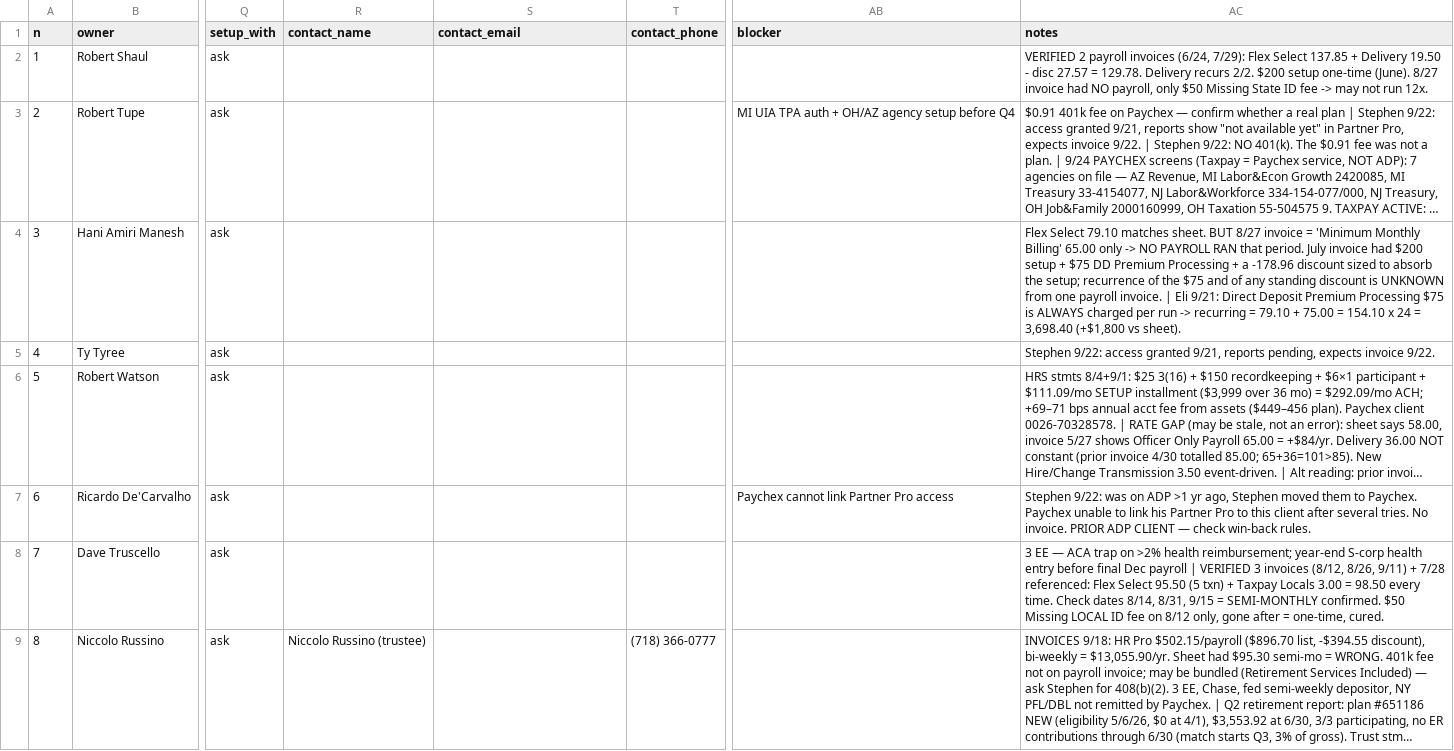
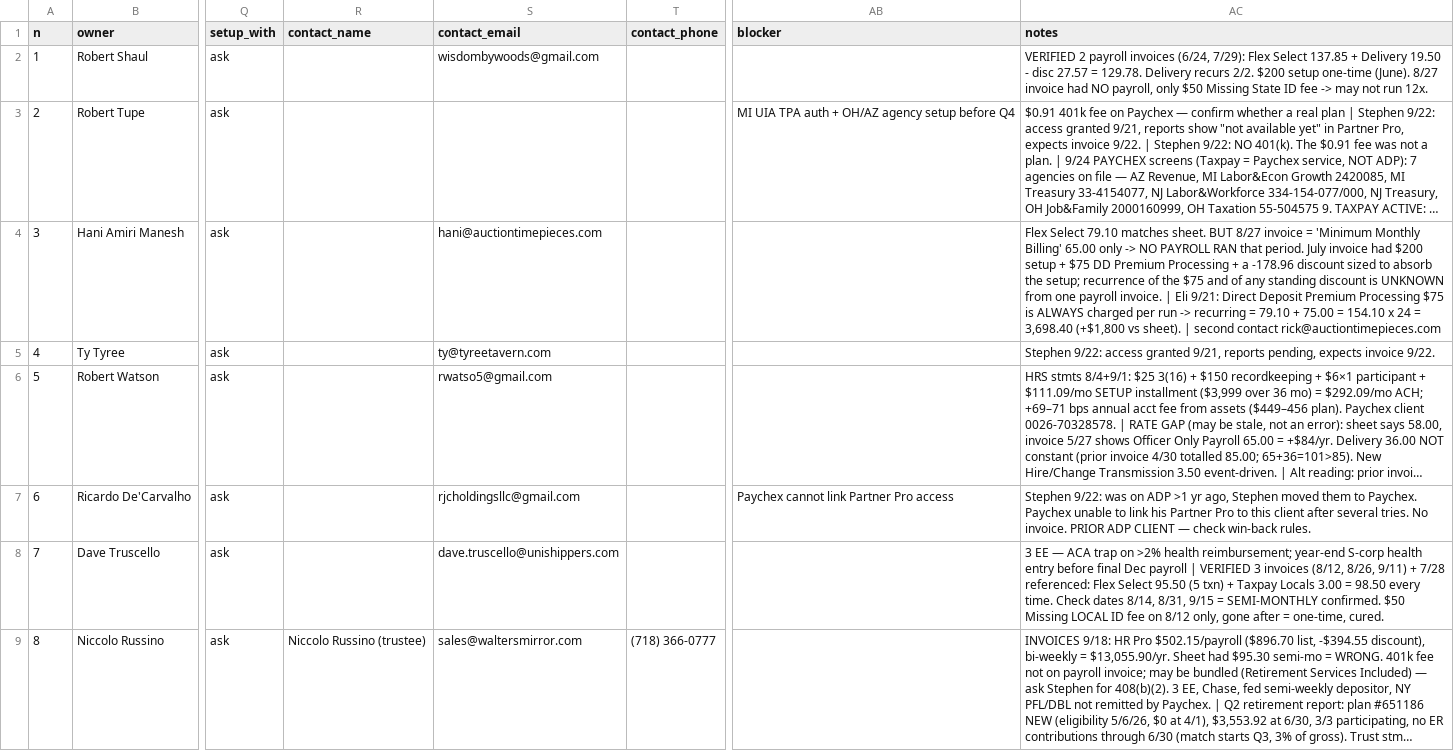
Before and after one commit to elicolman41-code/adppartners, a CSV file: output/stephen/stephen_clients_master.csv, drawn as a sheet; only a part is shown, gaps mark what is left out; long unchanged cells end in …; the diff covers the shown part only; the diff names each change by its address in the sheet, - before the commit and + after, or states it on an @@ line.

```diff
--- a/output/stephen/stephen_clients_master.csv
+++ b/output/stephen/stephen_clients_master.csv
-S2 (contact_email): (empty)
+S2 (contact_email): wisdombywoods@gmail.com
-S4 (contact_email): (empty)
+S4 (contact_email): hani@auctiontimepieces.com
-AC4 (notes): …vs sheet).
+AC4 (notes): …vs sheet). | second contact rick@auctiontimepieces.com
-S5 (contact_email): (empty)
+S5 (contact_email): ty@tyreetavern.com
-S6 (contact_email): (empty)
+S6 (contact_email): rwatso5@gmail.com
-S7 (contact_email): (empty)
+S7 (contact_email): rjcholdingsllc@gmail.com
-S8 (contact_email): (empty)
+S8 (contact_email): dave.truscello@unishippers.com
-S9 (contact_email): (empty)
+S9 (contact_email): sales@waltersmirror.com
```
Also changed, not shown: 7 edited cells elsewhere in this file, 1 other file.
